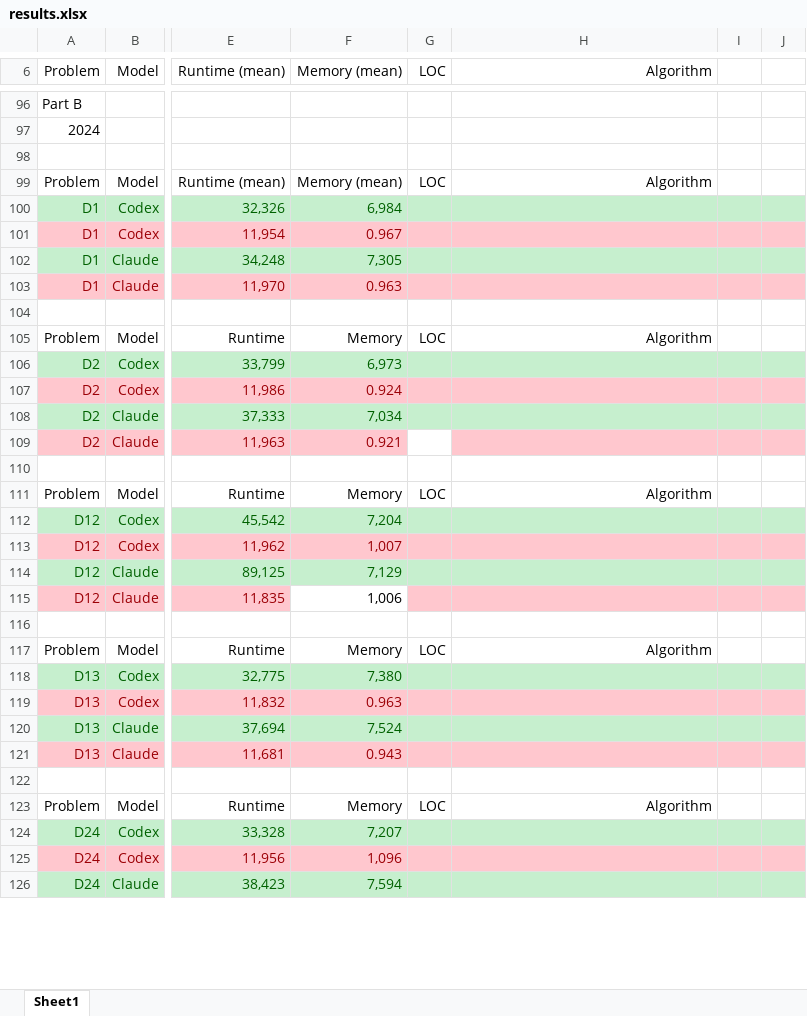
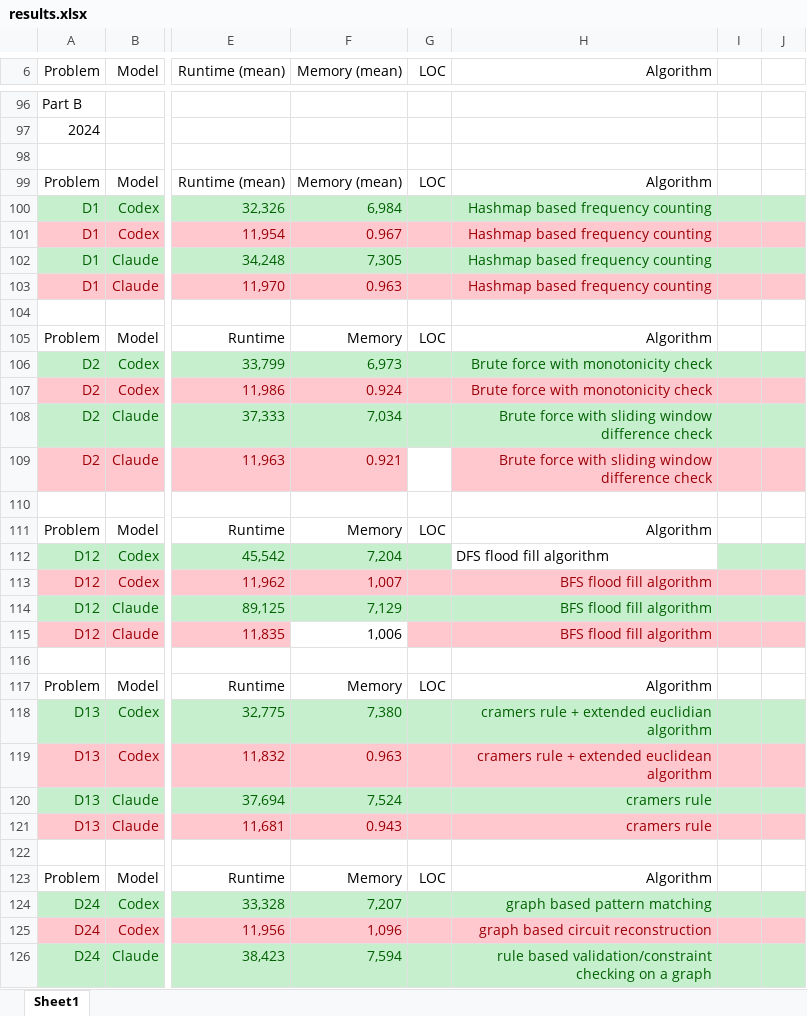
Before and after one commit to VeeVee404/BachelorThesis, an Excel workbook: results.xlsx, sheet Sheet1, drawn as a sheet; only a part is shown, gaps mark what is left out; values as stored, in another font and other column widths than the file's, no borders; the diff covers the shown part only; the diff names each change by its address in the sheet, - before the commit and + after, or states it on an @@ line.

Commit message:
added algorithms to results

```diff
--- a/results.xlsx (sheet Sheet1)
+++ b/results.xlsx (sheet Sheet1)
-H100:H103 (Algorithm): (empty)
+H100:H103 (Algorithm): Hashmap based frequency counting
-H106:H107 (Algorithm): (empty)
+H106:H107 (Algorithm): Brute force with monotonicity check
-H108:H109 (Algorithm): (empty)
+H108:H109 (Algorithm): Brute force with sliding window difference check
-H112 (Algorithm): (empty)
+H112 (Algorithm): DFS flood fill algorithm
-H112 fill: #C6EFCE
+H112 fill: none
-H113:H115 (Algorithm): (empty)
+H113:H115 (Algorithm): BFS flood fill algorithm
-H118 (Algorithm): (empty)
+H118 (Algorithm): cramers rule + extended euclidian algorithm
-H119 (Algorithm): (empty)
+H119 (Algorithm): cramers rule + extended euclidean algorithm
-H120:H121 (Algorithm): (empty)
+H120:H121 (Algorithm): cramers rule
-H124 (Algorithm): (empty)
+H124 (Algorithm): graph based pattern matching
-H125 (Algorithm): (empty)
+H125 (Algorithm): graph based circuit reconstruction
-H126 (Algorithm): (empty)
+H126 (Algorithm): rule based validation/constraint checking on a graph
```
Also changed, not shown: 21 edited cells elsewhere in this sheet.
